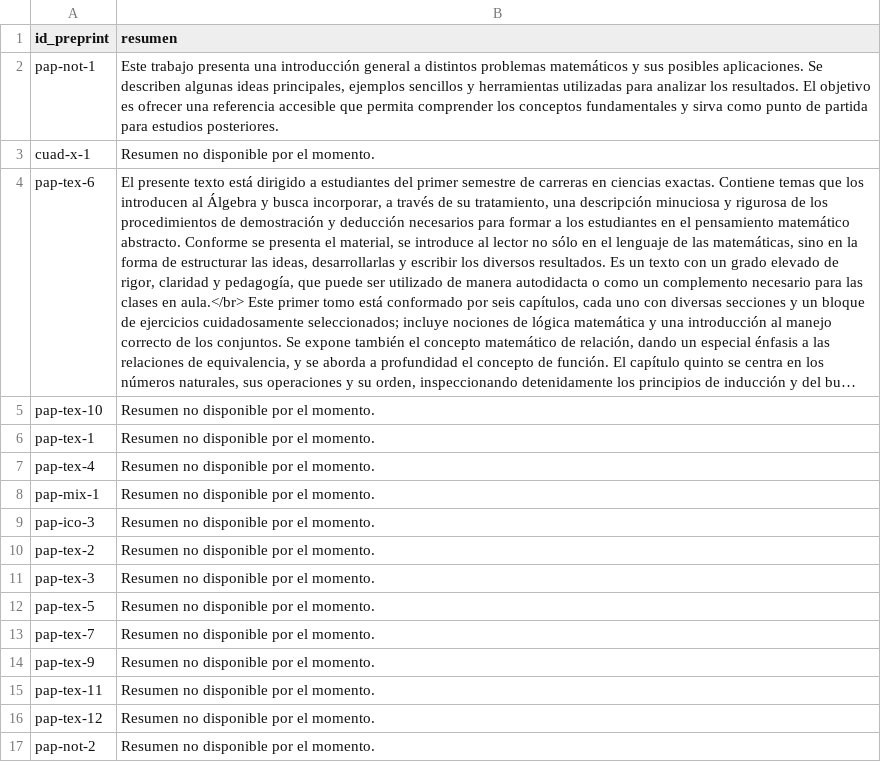
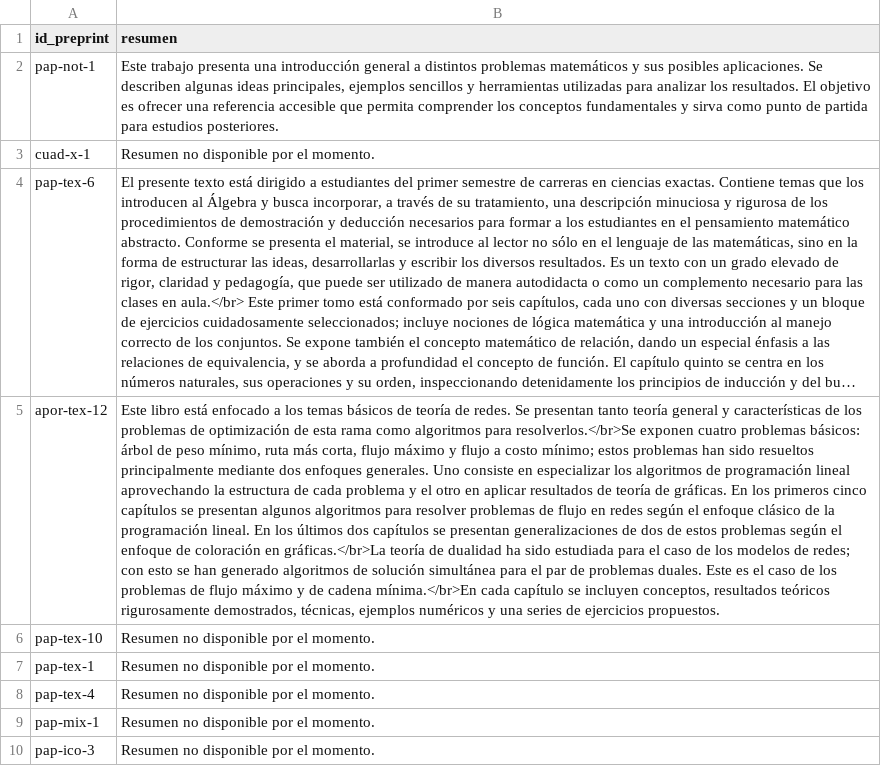
Before and after one commit to kavallemon-t/papirhos-preprints, a CSV file: tools/catalogo_qr/resumenes.csv, drawn as a sheet; only a part is shown; the shorter side is filled out with more unchanged rows; long unchanged cells end in …; the diff names each change by its address in the sheet, - before the commit and + after, or states it on an @@ line.

```diff
--- a/tools/catalogo_qr/resumenes.csv
+++ b/tools/catalogo_qr/resumenes.csv
+row 5: apor-tex-12 | Este libro está enfocado a los temas básicos de teoría de redes. Se presentan tanto teoría general y características de los problemas de optimización de esta rama como algoritmos para resolverlos.</br>Se exponen cuatro problemas básicos: árbol de peso mínimo, ruta más corta, flujo máximo y flujo a costo mínimo; estos problemas han sido resueltos principalmente mediante dos enfoques generales. Uno consiste en especializar los algoritmos de programación lineal aprovechando la estructura de cada problema y el otro en aplicar resultados de teoría de gráficas. En los primeros cinco capítulos se presentan algunos algoritmos para resolver problemas de flujo en redes según el enfoque clásico de la programación lineal. En los últimos dos capítulos se presentan generalizaciones de dos de estos problemas según el enfoque de coloración en gráficas.</br>La teoría de dualidad ha sido estudiada para el caso de los modelos de redes; con esto se han generado algoritmos de solución simultánea para el par de problemas duales. Este es el caso de los problemas de flujo máximo y de cadena mínima.</br>En cada capítulo se incluyen conceptos, resultados teóricos rigurosamente demostrados, técnicas, ejemplos numéricos y una series de ejercicios propuestos.
```
Also changed, not shown: tools/catalogo_qr/preprints.csv, tools/catalogo_qr/preprints_autores.csv, 55 other files.
